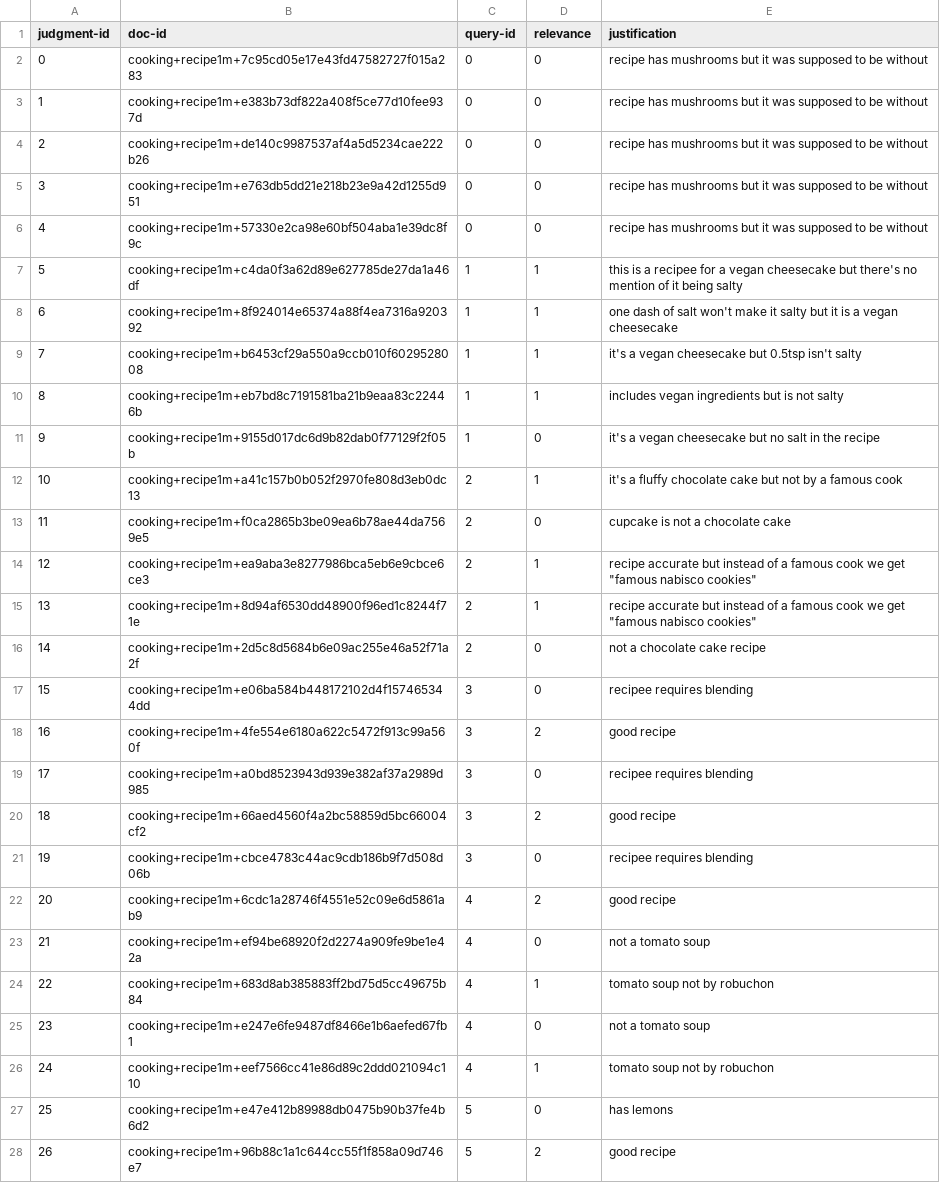
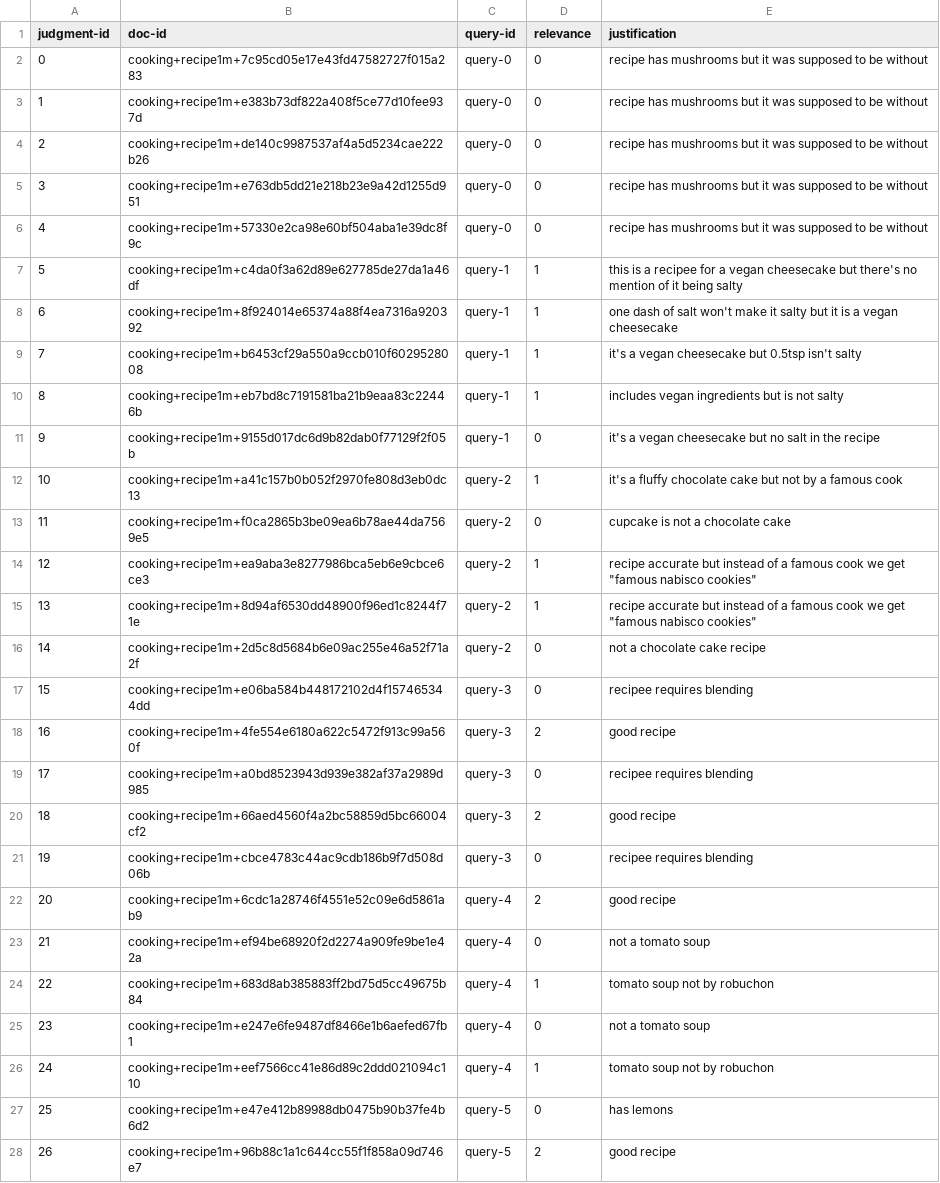
Before and after one commit to PhilipZubel/task-search-quality, a CSV file: datasets/judgments/cooking-annotations.csv, drawn as a sheet; only a part is shown; the diff covers the shown part only.

```diff
--- a/datasets/judgments/cooking-annotations.csv
+++ b/datasets/judgments/cooking-annotations.csv
@@ -1,28 +1,28 @@
 judgment-id,doc-id,query-id,relevance,justification
-0,cooking+recipe1m+7c95cd05e17e43fd47582727f015a283,0,0,recipe has mushrooms but it was supposed to be without
-1,cooking+recipe1m+e383b73df822a408f5ce77d10fee937d,0,0,recipe has mushrooms but it was supposed to be without
-2,cooking+recipe1m+de140c9987537af4a5d5234cae222b26,0,0,recipe has mushrooms but it was supposed to be without
-3,cooking+recipe1m+e763db5dd21e218b23e9a42d1255d951,0,0,recipe has mushrooms but it was supposed to be without
-4,cooking+recipe1m+57330e2ca98e60bf504aba1e39dc8f9c,0,0,recipe has mushrooms but it was supposed to be without
-5,cooking+recipe1m+c4da0f3a62d89e627785de27da1a46df,1,1,this is a recipee for a vegan cheesecake but there's no mention of it being salty
-6,cooking+recipe1m+8f924014e65374a88f4ea7316a920392,1,1,one dash of salt won't make it salty but it is a vegan cheesecake
-7,cooking+recipe1m+b6453cf29a550a9ccb010f6029528008,1,1,it's a vegan cheesecake but 0.5tsp isn't salty
-8,cooking+recipe1m+eb7bd8c7191581ba21b9eaa83c22446b,1,1,includes vegan ingredients but is not salty
-9,cooking+recipe1m+9155d017dc6d9b82dab0f77129f2f05b,1,0,it's a vegan cheesecake but no salt in the recipe
-10,cooking+recipe1m+a41c157b0b052f2970fe808d3eb0dc13,2,1,it's a fluffy chocolate cake but not by a famous cook
-11,cooking+recipe1m+f0ca2865b3be09ea6b78ae44da7569e5,2,0,cupcake is not a chocolate cake
-12,cooking+recipe1m+ea9aba3e8277986bca5eb6e9cbce6ce3,2,1,recipe accurate but instead of a famous cook we get "famous nabisco cookies"
-13,cooking+recipe1m+8d94af6530dd48900f96ed1c8244f71e,2,1,recipe accurate but instead of a famous cook we get "famous nabisco cookies"
-14,cooking+recipe1m+2d5c8d5684b6e09ac255e46a52f71a2f,2,0,not a chocolate cake recipe
-15,cooking+recipe1m+e06ba584b448172102d4f157465344dd,3,0,recipee requires blending
-16,cooking+recipe1m+4fe554e6180a622c5472f913c99a560f,3,2,good recipe
-17,cooking+recipe1m+a0bd8523943d939e382af37a2989d985,3,0,recipee requires blending
-18,cooking+recipe1m+66aed4560f4a2bc58859d5bc66004cf2,3,2,good recipe
-19,cooking+recipe1m+cbce4783c44ac9cdb186b9f7d508d06b,3,0,recipee requires blending
-20,cooking+recipe1m+6cdc1a28746f4551e52c09e6d5861ab9,4,2,good recipe
-21,cooking+recipe1m+ef94be68920f2d2274a909fe9be1e42a,4,0,not a tomato soup
-22,cooking+recipe1m+683d8ab385883ff2bd75d5cc49675b84,4,1,tomato soup not by robuchon
-23,cooking+recipe1m+e247e6fe9487df8466e1b6aefed67fb1,4,0,not a tomato soup
-24,cooking+recipe1m+eef7566cc41e86d89c2ddd021094c110,4,1,tomato soup not by robuchon
-25,cooking+recipe1m+e47e412b89988db0475b90b37fe4b6d2,5,0,has lemons
-26,cooking+recipe1m+96b88c1a1c644cc55f1f858a09d746e7,5,2,good recipe
+0,cooking+recipe1m+7c95cd05e17e43fd47582727f015a283,query-0,0,recipe has mushrooms but it was supposed to be without
+1,cooking+recipe1m+e383b73df822a408f5ce77d10fee937d,query-0,0,recipe has mushrooms but it was supposed to be without
+2,cooking+recipe1m+de140c9987537af4a5d5234cae222b26,query-0,0,recipe has mushrooms but it was supposed to be without
+3,cooking+recipe1m+e763db5dd21e218b23e9a42d1255d951,query-0,0,recipe has mushrooms but it was supposed to be without
+4,cooking+recipe1m+57330e2ca98e60bf504aba1e39dc8f9c,query-0,0,recipe has mushrooms but it was supposed to be without
+5,cooking+recipe1m+c4da0f3a62d89e627785de27da1a46df,query-1,1,this is a recipee for a vegan cheesecake but there's no mention of it being salty
+6,cooking+recipe1m+8f924014e65374a88f4ea7316a920392,query-1,1,one dash of salt won't make it salty but it is a vegan cheesecake
+7,cooking+recipe1m+b6453cf29a550a9ccb010f6029528008,query-1,1,it's a vegan cheesecake but 0.5tsp isn't salty
+8,cooking+recipe1m+eb7bd8c7191581ba21b9eaa83c22446b,query-1,1,includes vegan ingredients but is not salty
+9,cooking+recipe1m+9155d017dc6d9b82dab0f77129f2f05b,query-1,0,it's a vegan cheesecake but no salt in the recipe
+10,cooking+recipe1m+a41c157b0b052f2970fe808d3eb0dc13,query-2,1,it's a fluffy chocolate cake but not by a famous cook
+11,cooking+recipe1m+f0ca2865b3be09ea6b78ae44da7569e5,query-2,0,cupcake is not a chocolate cake
+12,cooking+recipe1m+ea9aba3e8277986bca5eb6e9cbce6ce3,query-2,1,recipe accurate but instead of a famous cook we get "famous nabisco cookies"
+13,cooking+recipe1m+8d94af6530dd48900f96ed1c8244f71e,query-2,1,recipe accurate but instead of a famous cook we get "famous nabisco cookies"
+14,cooking+recipe1m+2d5c8d5684b6e09ac255e46a52f71a2f,query-2,0,not a chocolate cake recipe
+15,cooking+recipe1m+e06ba584b448172102d4f157465344dd,query-3,0,recipee requires blending
+16,cooking+recipe1m+4fe554e6180a622c5472f913c99a560f,query-3,2,good recipe
+17,cooking+recipe1m+a0bd8523943d939e382af37a2989d985,query-3,0,recipee requires blending
+18,cooking+recipe1m+66aed4560f4a2bc58859d5bc66004cf2,query-3,2,good recipe
+19,cooking+recipe1m+cbce4783c44ac9cdb186b9f7d508d06b,query-3,0,recipee requires blending
+20,cooking+recipe1m+6cdc1a28746f4551e52c09e6d5861ab9,query-4,2,good recipe
+21,cooking+recipe1m+ef94be68920f2d2274a909fe9be1e42a,query-4,0,not a tomato soup
+22,cooking+recipe1m+683d8ab385883ff2bd75d5cc49675b84,query-4,1,tomato soup not by robuchon
+23,cooking+recipe1m+e247e6fe9487df8466e1b6aefed67fb1,query-4,0,not a tomato soup
+24,cooking+recipe1m+eef7566cc41e86d89c2ddd021094c110,query-4,1,tomato soup not by robuchon
+25,cooking+recipe1m+e47e412b89988db0475b90b37fe4b6d2,query-5,0,has lemons
+26,cooking+recipe1m+96b88c1a1c644cc55f1f858a09d746e7,query-5,2,good recipe
```
Also changed, not shown: 23 edited cells elsewhere in this file, 8 other files.
